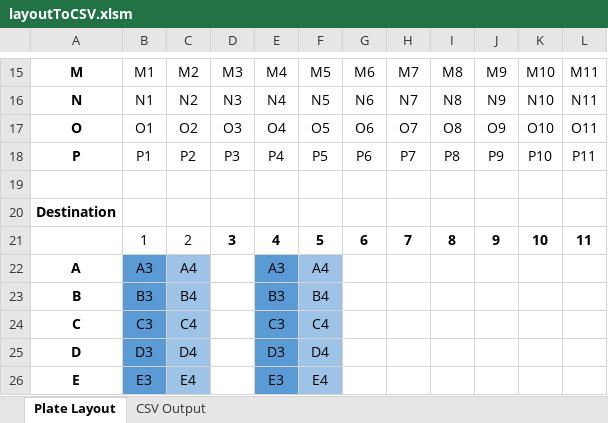
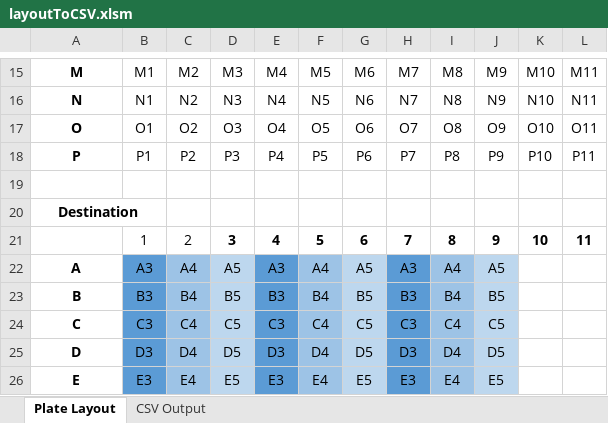
Before and after one commit to sam-mayo/echo-dilution-tool, an Excel workbook: vbaPractice/layoutToCSV.xlsm, sheet Plate Layout, drawn as a sheet; only a part is shown, gaps mark what is left out; values as stored, in another font and other column widths than the file's, no borders; charts and pictures not drawn; the diff covers the shown part only; the diff names each change by its address in the sheet, - before the commit and + after, or states it on an @@ line.

```diff
--- a/vbaPractice/layoutToCSV.xlsm (sheet Plate Layout)
+++ b/vbaPractice/layoutToCSV.xlsm (sheet Plate Layout)
-A20 alignment: left
+A20 alignment: center
+A20:B20 merged
-D22: (empty)
+D22: A5
-D22:D26 fill: none
+D22:D26 fill: #BDD7EE
-G22: (empty)
+G22: A5
-G22:G26 fill: none
+G22:G26 fill: #BDD7EE
-H22: (empty)
+H22: A3
-H22:H26 fill: none
+H22:H26 fill: #5B9BD5
-I22: (empty)
+I22: A4
-I22:I26 fill: none
+I22:I26 fill: #9DC3E6
-J22: (empty)
+J22: A5
-J22:J26 fill: none
+J22:J26 fill: #BDD7EE
-D23: (empty)
+D23: B5
-G23: (empty)
+G23: B5
-H23: (empty)
+H23: B3
-I23: (empty)
+I23: B4
-J23: (empty)
+J23: B5
-D24: (empty)
+D24: C5
-G24: (empty)
+G24: C5
-H24: (empty)
+H24: C3
-I24: (empty)
+I24: C4
-J24: (empty)
+J24: C5
-D25: (empty)
+D25: D5
-G25: (empty)
+G25: D5
-H25: (empty)
+H25: D3
-I25: (empty)
+I25: D4
-J25: (empty)
+J25: D5
-D26: (empty)
+D26: E5
-G26: (empty)
+G26: E5
-H26: (empty)
+H26: E3
-I26: (empty)
+I26: E4
-J26: (empty)
+J26: E5
```
Also changed, not shown: 55 edited cells, cell formats and merged cells elsewhere in this sheet, sheet CSV Output, charts or pictures, 6 other files.
